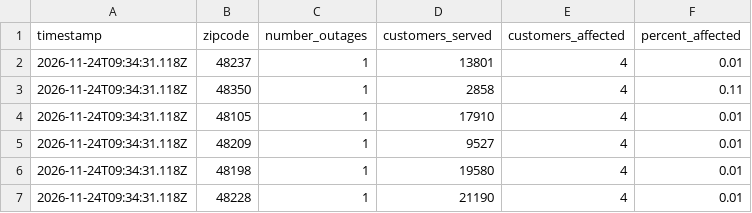
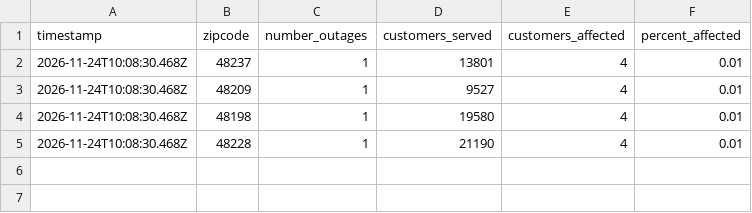
Before and after one commit to dschlaud/dte-outage-tracker, a CSV file: data.csv, drawn as a sheet.

```diff
--- a/data.csv
+++ b/data.csv
@@ -1,7 +1,5 @@
 timestamp,zipcode,number_outages,customers_served,customers_affected,percent_affected
-2026-11-24T09:34:31.118Z,48237,1,13801,4,0.01
-2026-11-24T09:34:31.118Z,48350,1,2858,4,0.11
-2026-11-24T09:34:31.118Z,48105,1,17910,4,0.01
-2026-11-24T09:34:31.118Z,48209,1,9527,4,0.01
-2026-11-24T09:34:31.118Z,48198,1,19580,4,0.01
-2026-11-24T09:34:31.118Z,48228,1,21190,4,0.01
+2026-11-24T10:08:30.468Z,48237,1,13801,4,0.01
+2026-11-24T10:08:30.468Z,48209,1,9527,4,0.01
+2026-11-24T10:08:30.468Z,48198,1,19580,4,0.01
+2026-11-24T10:08:30.468Z,48228,1,21190,4,0.01
```
Also changed, not shown: 2 other files.
